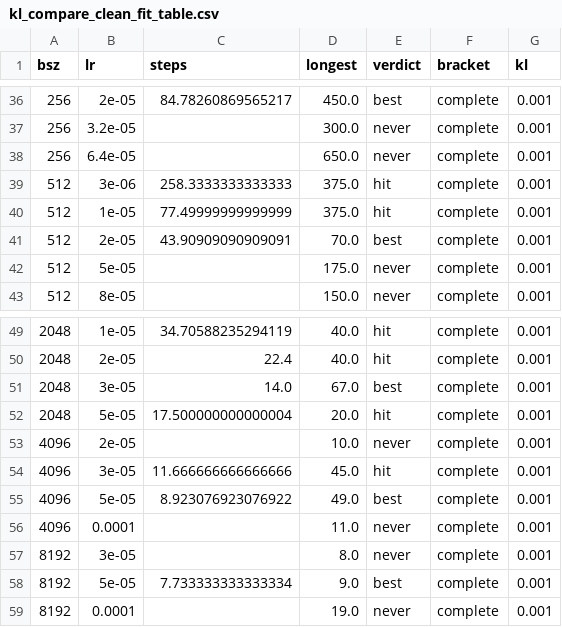
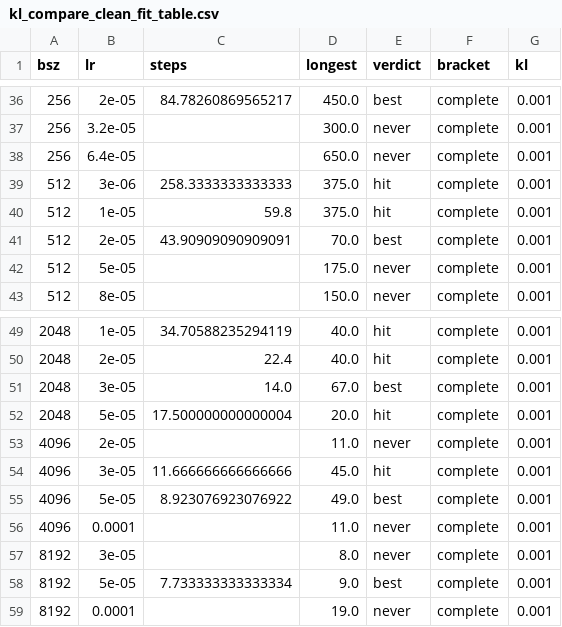
Before and after one commit to RachitBansal/verl, a CSV file: plots/csv/kl_compare_clean_fit_table.csv, drawn as a sheet; only a part is shown, gaps mark what is left out.

```diff
--- a/plots/csv/kl_compare_clean_fit_table.csv
+++ b/plots/csv/kl_compare_clean_fit_table.csv
@@ -39,3 +39,3 @@ bsz,lr,steps,longest,verdict,bracket,kl
 512,3e-06,258.3333333333333,375.0,hit,complete,0.001
-512,1e-05,77.49999999999999,375.0,hit,complete,0.001
+512,1e-05,59.8,375.0,hit,complete,0.001
 512,2e-05,43.90909090909091,70.0,best,complete,0.001
@@ -52,3 +52,3 @@ bsz,lr,steps,longest,verdict,bracket,kl
 2048,5e-05,17.500000000000004,20.0,hit,complete,0.001
-4096,2e-05,,10.0,never,complete,0.001
+4096,2e-05,,11.0,never,complete,0.001
 4096,3e-05,11.666666666666666,45.0,hit,complete,0.001
```
Also changed, not shown: plots/csv/kl_compare_clean_table.csv, 21 other files.
